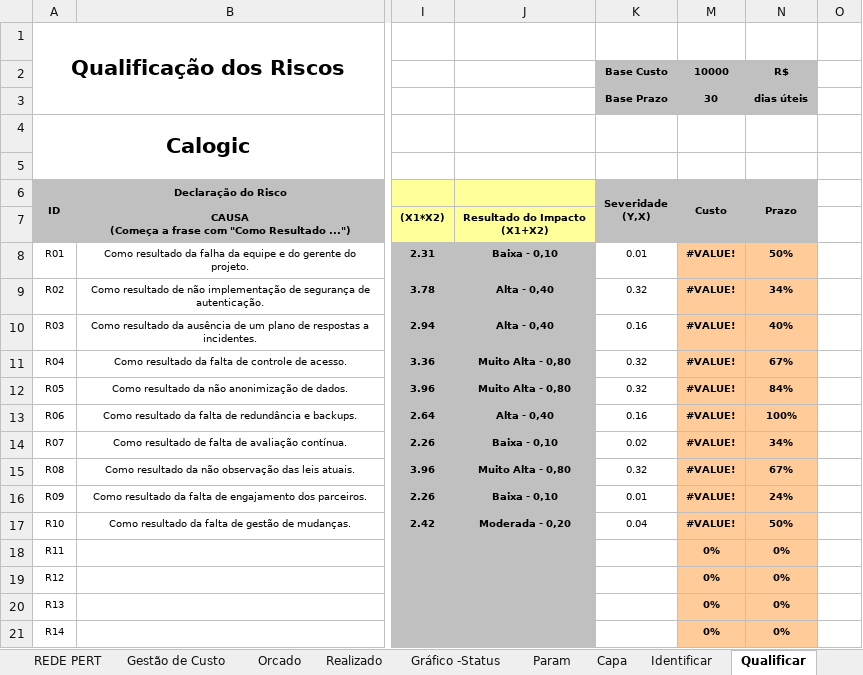
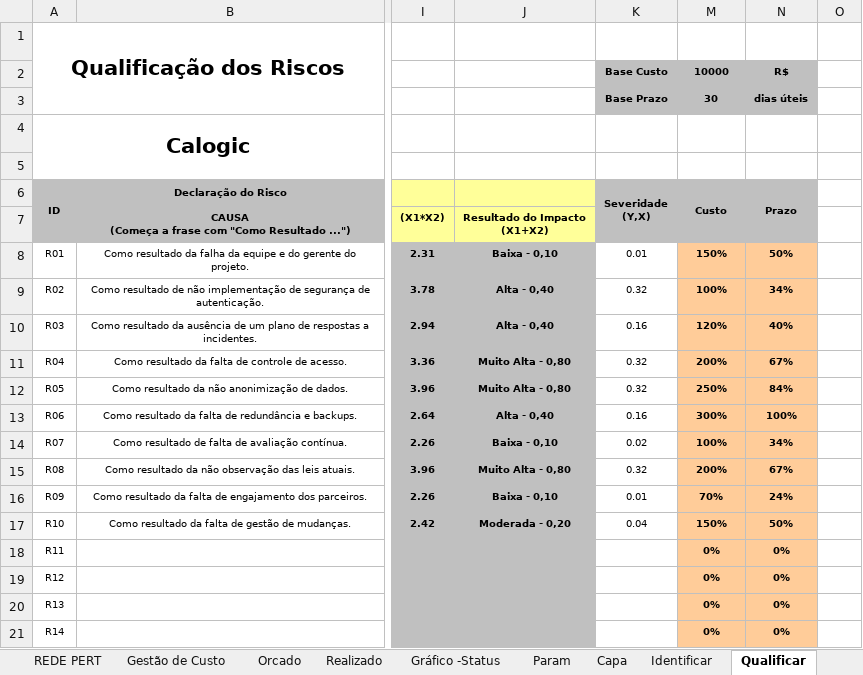
Before and after one commit to 2025-2-NADS4/Projeto1, an Excel workbook: documentos/Entrega 2/Gestão de Projetos/Entrega_final_feita.xlsx, sheet Qualificar, drawn as a sheet; only a part is shown, gaps mark what is left out; values as stored, in another font and other column widths than the file's, no borders; conditional formats not drawn; the diff names each change by its address in the sheet, - before the commit and + after, or states it on an @@ line.

```diff
--- a/documentos/Entrega 2/Gestão de Projetos/Entrega_final_feita.xlsx (sheet Qualificar)
+++ b/documentos/Entrega 2/Gestão de Projetos/Entrega_final_feita.xlsx (sheet Qualificar)
-M8: #VALUE!
+M8: 150%
-M9: #VALUE!
+M9: 100%
-M10: #VALUE!
+M10: 120%
-M11: #VALUE!
+M11: 200%
-M12: #VALUE!
+M12: 250%
-M13: #VALUE!
+M13: 300%
-M14: #VALUE!
+M14: 100%
-M15: #VALUE!
+M15: 200%
-M16: #VALUE!
+M16: 70%
-M17: #VALUE!
+M17: 150%
```
Also changed, not shown: sheet Mapa de Responsabilidade, sheet Quantificar, other sheet tabs, formulas that keep their value, charts or pictures.
